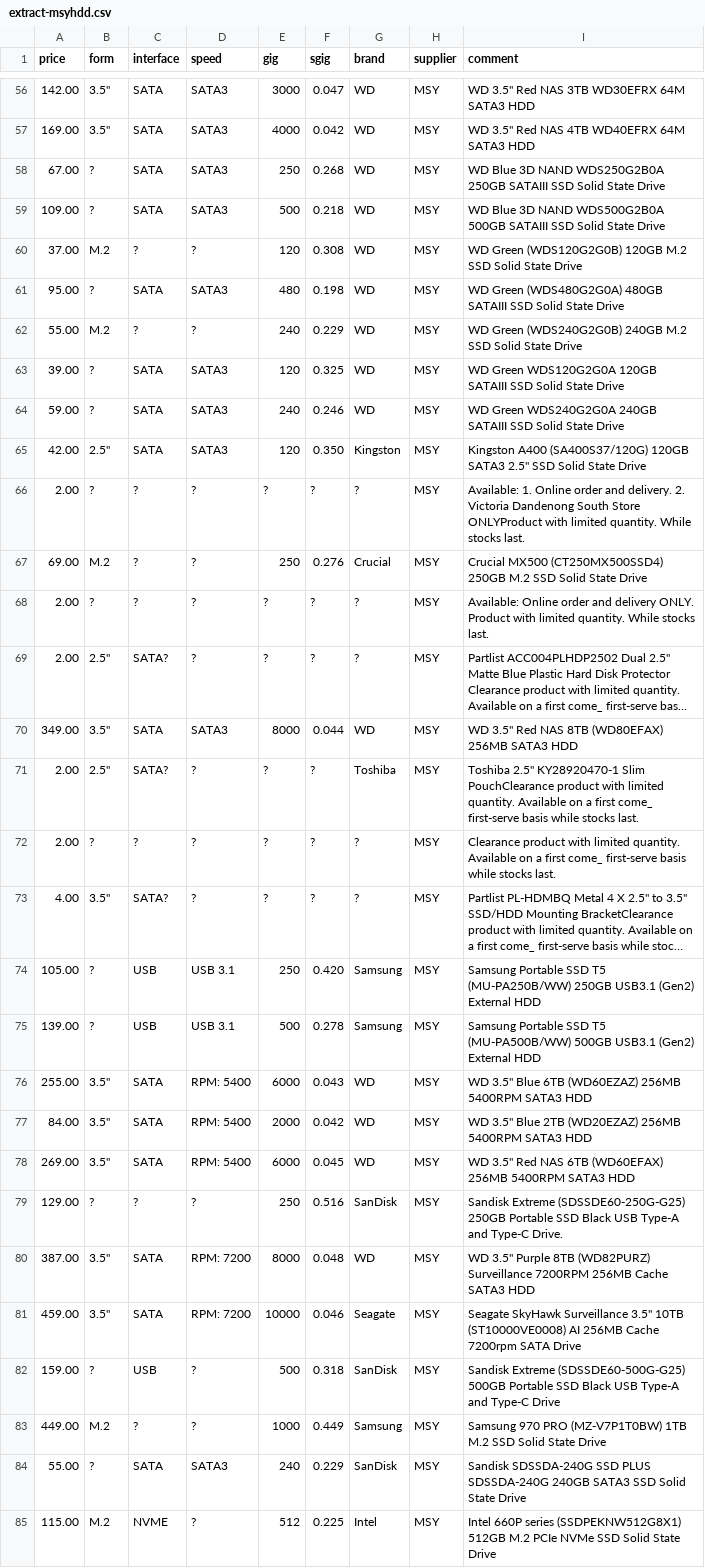
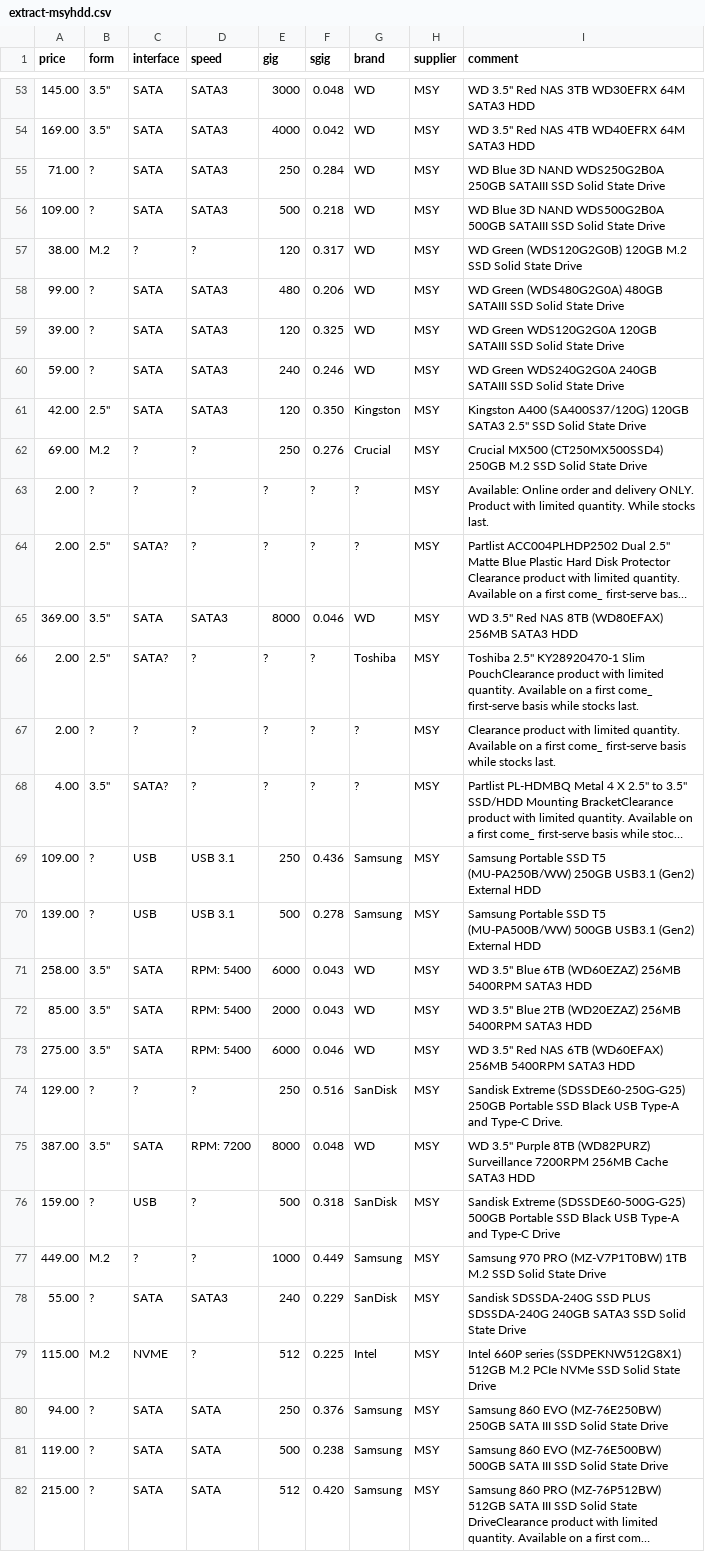
Before and after one commit to hamishcoleman/scrape-storage-prices, a CSV file: extract-msyhdd.csv, drawn as a sheet; only a part is shown, gaps mark what is left out; the shorter side is filled out with more unchanged rows; long unchanged cells end in …; removed rows and columns are numbered as before the commit, all else as after; the diff covers the shown part only; the diff names each change by its address in the sheet, - before the commit and + after, or states it on an @@ line.

Commit message:
Deploy hamishcoleman/scrape-storage-prices to github.com/hamishcoleman/scrape-storage-prices.git:gh-pages

```diff
--- a/extract-msyhdd.csv
+++ b/extract-msyhdd.csv
-A53 (price): 142.00
+A53 (price): 145.00
-F53 (sgig): 0.047
+F53 (sgig): 0.048
-A55 (price): 67.00
+A55 (price): 71.00
-F55 (sgig): 0.268
+F55 (sgig): 0.284
-A57 (price): 37.00
+A57 (price): 38.00
-F57 (sgig): 0.308
+F57 (sgig): 0.317
-A58 (price): 95.00
+A58 (price): 99.00
-F58 (sgig): 0.198
+F58 (sgig): 0.206
-row 62: 55.00 | M.2 | ? | ? | 240 | 0.229 | WD | MSY | WD Green (WDS240G2G0B) 240GB M.2 SSD Solid State Drive
-row 66: 2.00 | ? | ? | ? | ? | ? | ? | MSY | Available: 1. Online order and delivery. 2. Victoria Dandenong South Store ONLYProduct with limited quantity. While stocks last.
-A65 (price): 349.00
+A65 (price): 369.00
-F65 (sgig): 0.044
+F65 (sgig): 0.046
-A69 (price): 105.00
+A69 (price): 109.00
-F69 (sgig): 0.420
+F69 (sgig): 0.436
-A71 (price): 255.00
+A71 (price): 258.00
-A72 (price): 84.00
+A72 (price): 85.00
-F72 (sgig): 0.042
+F72 (sgig): 0.043
-A73 (price): 269.00
+A73 (price): 275.00
-F73 (sgig): 0.045
+F73 (sgig): 0.046
-row 81: 459.00 | 3.5" | SATA | RPM: 7200 | 10000 | 0.046 | Seagate | MSY | Seagate SkyHawk Surveillance 3.5" 10TB (ST10000VE0008) AI 256MB Cache 7200rpm SATA Drive
```
Also changed, not shown: 4 removed rows and 41 edited cells elsewhere in this file, extract-cplstorage.csv, 28 other files.
